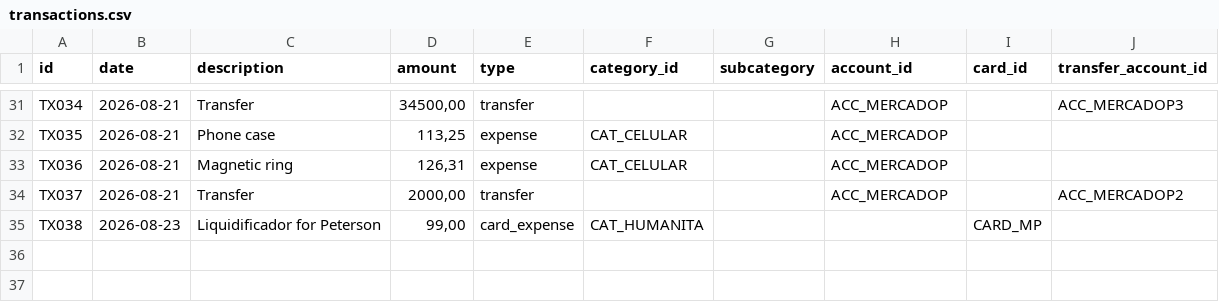
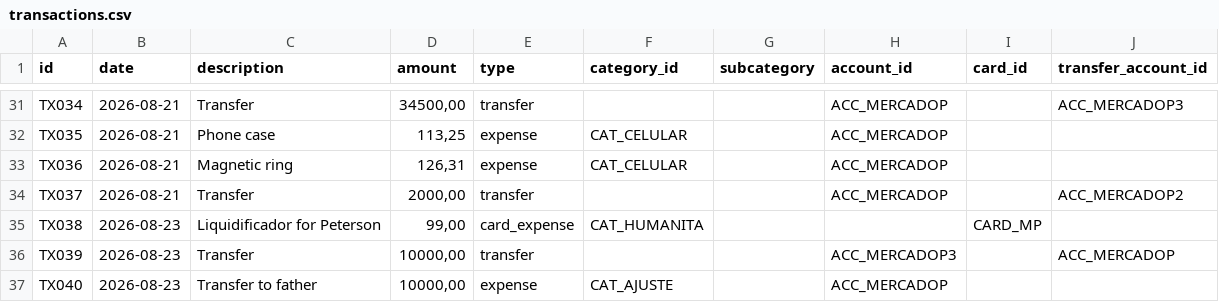
Before and after one commit to duducm2/scripts, a CSV file: finances/data/transactions.csv, drawn as a sheet; only a part is shown, gaps mark what is left out; the diff names each change by its address in the sheet, - before the commit and + after, or states it on an @@ line.

Commit message:
﻿Finance update 2026-08-23 18:47:54

```diff
--- a/finances/data/transactions.csv
+++ b/finances/data/transactions.csv
+row 36: TX039 | 2026-08-23 | Transfer | 10000,00 | transfer |  |  | ACC_MERCADOP3 |  | ACC_MERCADOP
+row 37: TX040 | 2026-08-23 | Transfer to father | 10000,00 | expense | CAT_AJUSTE |  | ACC_MERCADOP
```
Also changed, not shown: finances/data/accounts.csv.
